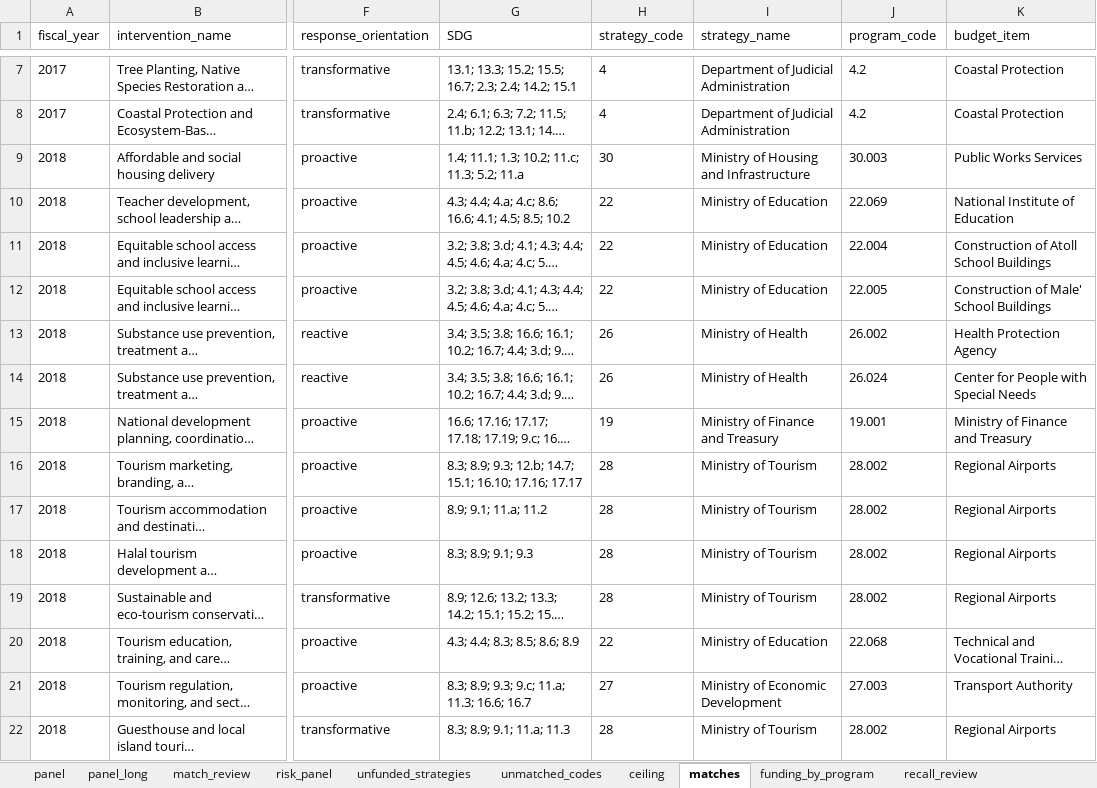
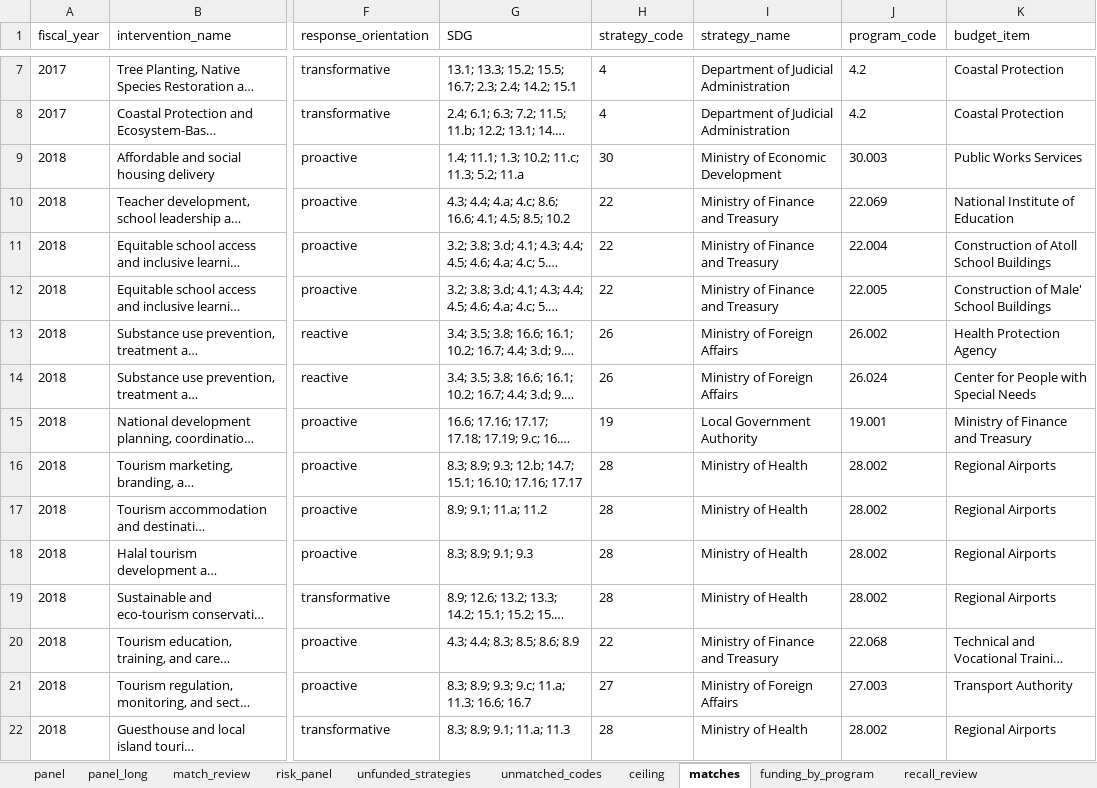
Before and after one commit to SebPasha/PVII_AI_Unveils_Tomorrow_Dashboard, an Excel workbook: maldives/FINAL_PANEL.xlsx, sheet matches, drawn as a sheet; only a part is shown, gaps mark what is left out; long unchanged cells end in …; values as stored, in another font and other column widths than the file's, no borders; the diff covers the shown part only; the diff names each change by its address in the sheet, - before the commit and + after, or states it on an @@ line.

```diff
--- a/maldives/FINAL_PANEL.xlsx (sheet matches)
+++ b/maldives/FINAL_PANEL.xlsx (sheet matches)
-I9 (strategy_name): Ministry of Housing and Infrastructure
+I9 (strategy_name): Ministry of Economic Development
-I10:I12 (strategy_name): Ministry of Education
+I10:I12 (strategy_name): Ministry of Finance and Treasury
-I13:I14 (strategy_name): Ministry of Health
+I13:I14 (strategy_name): Ministry of Foreign Affairs
-I15 (strategy_name): Ministry of Finance and Treasury
+I15 (strategy_name): Local Government Authority
-I16:I19 (strategy_name): Ministry of Tourism
+I16:I19 (strategy_name): Ministry of Health
-I20 (strategy_name): Ministry of Education
+I20 (strategy_name): Ministry of Finance and Treasury
-I21 (strategy_name): Ministry of Economic Development
+I21 (strategy_name): Ministry of Foreign Affairs
-I22 (strategy_name): Ministry of Tourism
+I22 (strategy_name): Ministry of Health
```
Also changed, not shown: 141 edited cells elsewhere in this sheet, sheet panel_long, sheet unmapped_programs, sheet coverage_by_strategy, sheet ceiling, sheet funding_by_program, sheet panel, 3 more sheets, DATA_ISSUES.xlsx, UNION_PANEL.xlsx, 33 other files.
